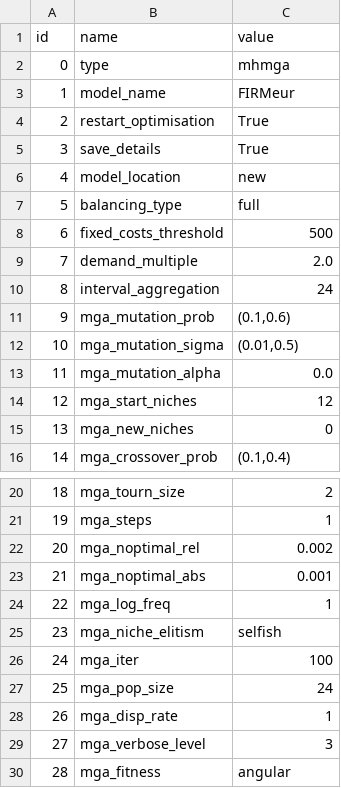
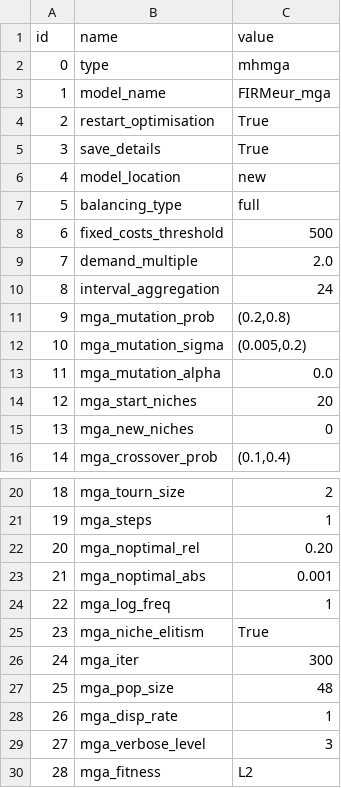
Before and after one commit to HThawley/FIRMEurope, a CSV file: inputs/config/config.csv, drawn as a sheet; only a part is shown, gaps mark what is left out.

```diff
--- a/inputs/config/config.csv
+++ b/inputs/config/config.csv
@@ -2,3 +2,3 @@ id,name,value
 0,type,mhmga
-1,model_name,FIRMeur
+1,model_name,FIRMeur_mga
 2,restart_optimisation,True
@@ -10,6 +10,6 @@ id,name,value
 8,interval_aggregation,24
-9,mga_mutation_prob,"(0.1,0.6)"
-10,mga_mutation_sigma,"(0.01,0.5)"
+9,mga_mutation_prob,"(0.2,0.8)"
+10,mga_mutation_sigma,"(0.005,0.2)"
 11,mga_mutation_alpha,0.0
-12,mga_start_niches,12
+12,mga_start_niches,20
 13,mga_new_niches,"0"
@@ -21,10 +21,10 @@ id,name,value
 19,mga_steps,1
-20,mga_noptimal_rel,0.002
+20,mga_noptimal_rel,0.20
 21,mga_noptimal_abs,0.001
 22,mga_log_freq,1
-23,mga_niche_elitism,selfish
-24,mga_iter,100
-25,mga_pop_size,"24"
+23,mga_niche_elitism,True
+24,mga_iter,"300"
+25,mga_pop_size,"48"
 26,mga_disp_rate,1
 27,mga_verbose_level,3
-28,mga_fitness,angular
+28,mga_fitness,L2
```
Also changed, not shown: inputs/config/initial_guess.csv, 3 other files.
